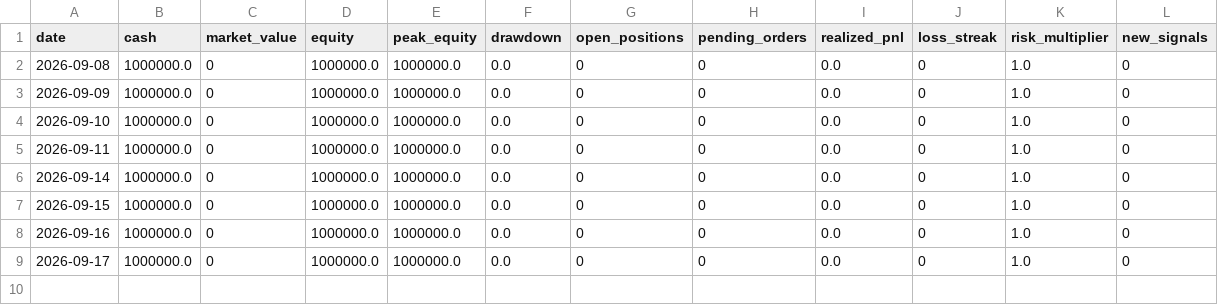
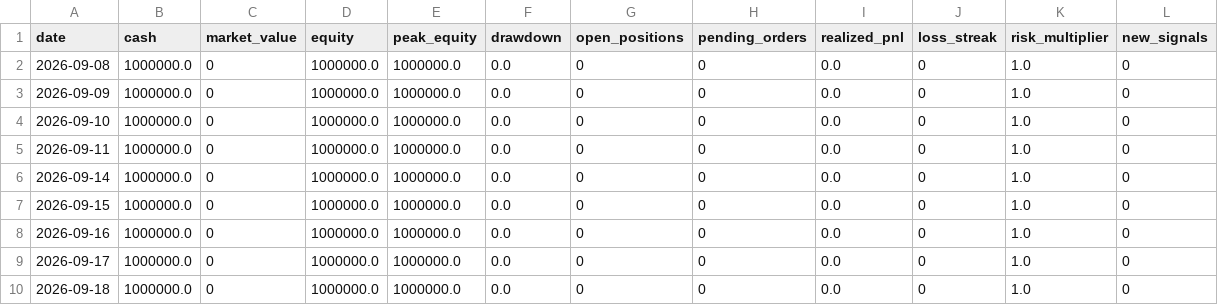
Before and after one commit to imbb6688/A100-Forward, a CSV file: state/equity_curve.csv, drawn as a sheet.

```diff
--- a/state/equity_curve.csv
+++ b/state/equity_curve.csv
@@ -9 +9,2 @@ date,cash,market_value,equity,peak_equity,drawdown,open_positions,pending_orders
 2026-09-17,1000000.0,0,1000000.0,1000000.0,0.0,0,0,0.0,0,1.0,0
+2026-09-18,1000000.0,0,1000000.0,1000000.0,0.0,0,0,0.0,0,1.0,0
```
Also changed, not shown: state/autonomous_journal.csv, 2 other files.
